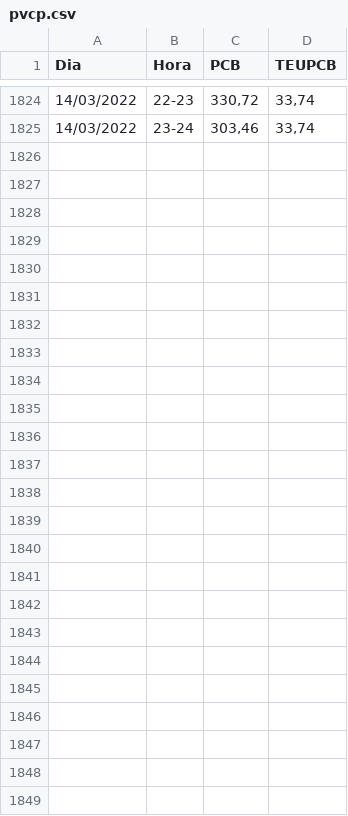
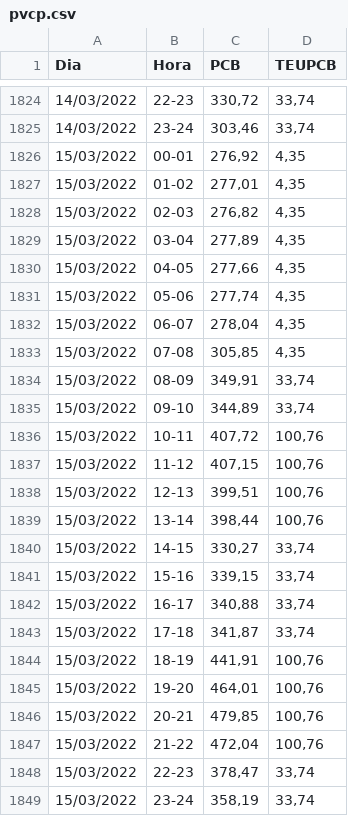
Before and after one commit to maqroll/electricity_consumption, a CSV file: pvcp.csv, drawn as a sheet; only a part is shown, gaps mark what is left out; the diff names each change by its address in the sheet, - before the commit and + after, or states it on an @@ line.

```diff
--- a/pvcp.csv
+++ b/pvcp.csv
+row 1826: 15/03/2022 | 00-01 | 276,92 | 4,35
+row 1827: 15/03/2022 | 01-02 | 277,01 | 4,35
+row 1828: 15/03/2022 | 02-03 | 276,82 | 4,35
+row 1829: 15/03/2022 | 03-04 | 277,89 | 4,35
+row 1830: 15/03/2022 | 04-05 | 277,66 | 4,35
+row 1831: 15/03/2022 | 05-06 | 277,74 | 4,35
+row 1832: 15/03/2022 | 06-07 | 278,04 | 4,35
+row 1833: 15/03/2022 | 07-08 | 305,85 | 4,35
+row 1834: 15/03/2022 | 08-09 | 349,91 | 33,74
+row 1835: 15/03/2022 | 09-10 | 344,89 | 33,74
+row 1836: 15/03/2022 | 10-11 | 407,72 | 100,76
+row 1837: 15/03/2022 | 11-12 | 407,15 | 100,76
+row 1838: 15/03/2022 | 12-13 | 399,51 | 100,76
+row 1839: 15/03/2022 | 13-14 | 398,44 | 100,76
+row 1840: 15/03/2022 | 14-15 | 330,27 | 33,74
+row 1841: 15/03/2022 | 15-16 | 339,15 | 33,74
+row 1842: 15/03/2022 | 16-17 | 340,88 | 33,74
+row 1843: 15/03/2022 | 17-18 | 341,87 | 33,74
+row 1844: 15/03/2022 | 18-19 | 441,91 | 100,76
+row 1845: 15/03/2022 | 19-20 | 464,01 | 100,76
+row 1846: 15/03/2022 | 20-21 | 479,85 | 100,76
+row 1847: 15/03/2022 | 21-22 | 472,04 | 100,76
+row 1848: 15/03/2022 | 22-23 | 378,47 | 33,74
+row 1849: 15/03/2022 | 23-24 | 358,19 | 33,74
```
